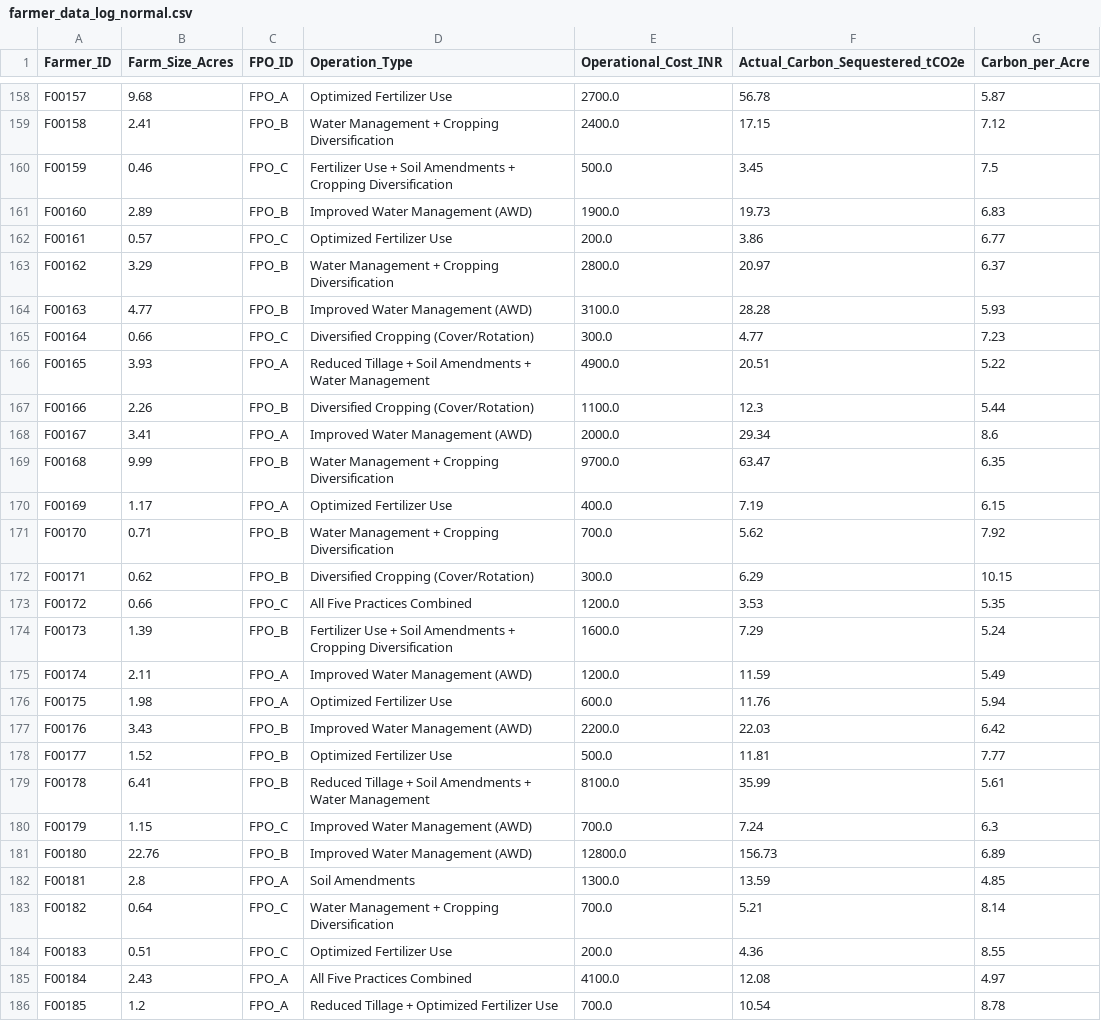
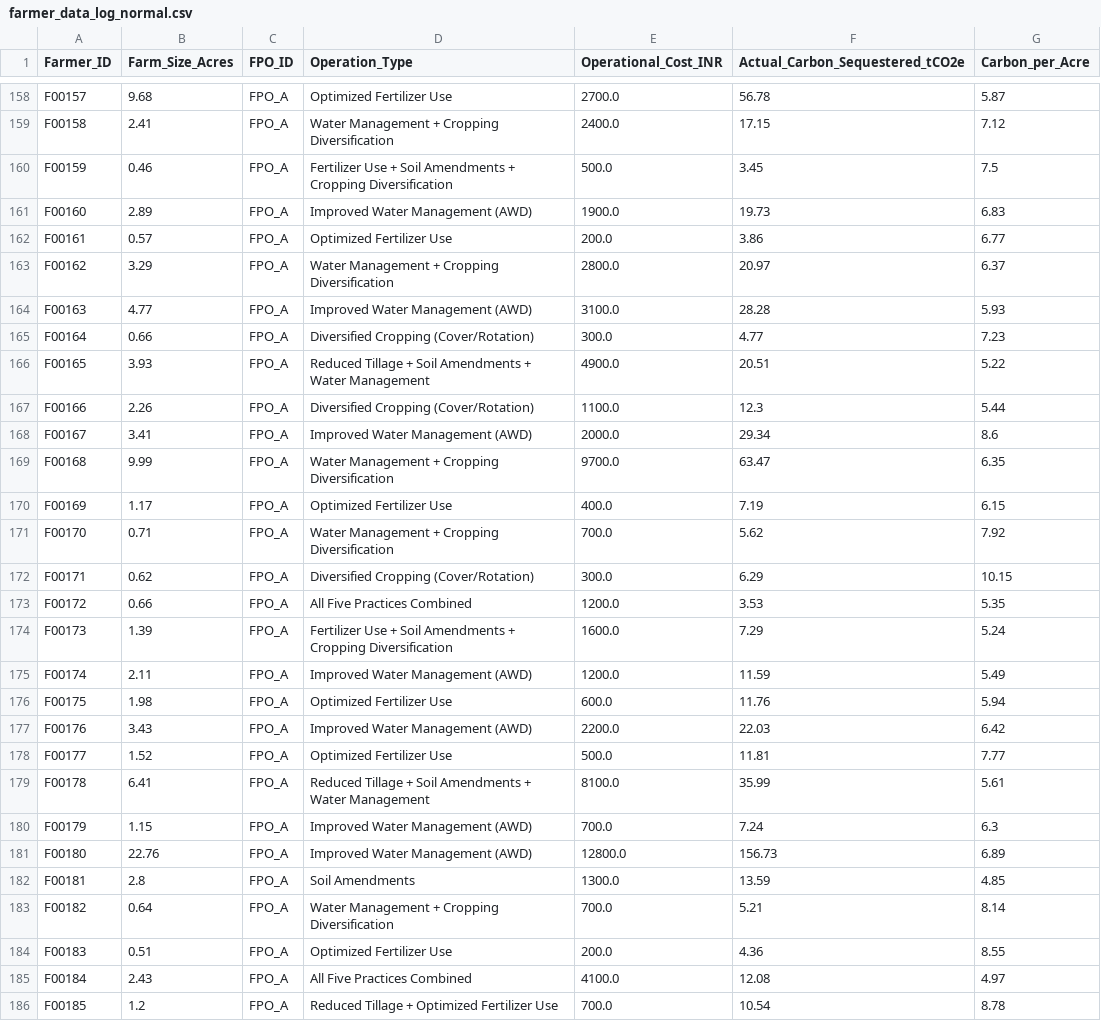
Before and after one commit to ElNino9495/CGT_Carbon_farming, a CSV file: data/synthetic/farmer_data_log_normal.csv, drawn as a sheet; only a part is shown, gaps mark what is left out; the diff covers the shown part only; the diff names each change by its address in the sheet, - before the commit and + after, or states it on an @@ line.

```diff
--- a/data/synthetic/farmer_data_log_normal.csv
+++ b/data/synthetic/farmer_data_log_normal.csv
-C159 (FPO_ID): FPO_B
+C159 (FPO_ID): FPO_A
-C160 (FPO_ID): FPO_C
+C160 (FPO_ID): FPO_A
-C161 (FPO_ID): FPO_B
+C161 (FPO_ID): FPO_A
-C162 (FPO_ID): FPO_C
+C162 (FPO_ID): FPO_A
-C163:C164 (FPO_ID): FPO_B
+C163:C164 (FPO_ID): FPO_A
-C165 (FPO_ID): FPO_C
+C165 (FPO_ID): FPO_A
-C167 (FPO_ID): FPO_B
+C167 (FPO_ID): FPO_A
-C169 (FPO_ID): FPO_B
+C169 (FPO_ID): FPO_A
-C171:C172 (FPO_ID): FPO_B
+C171:C172 (FPO_ID): FPO_A
-C173 (FPO_ID): FPO_C
+C173 (FPO_ID): FPO_A
-C174 (FPO_ID): FPO_B
+C174 (FPO_ID): FPO_A
-C177:C179 (FPO_ID): FPO_B
+C177:C179 (FPO_ID): FPO_A
-C180 (FPO_ID): FPO_C
+C180 (FPO_ID): FPO_A
-C181 (FPO_ID): FPO_B
+C181 (FPO_ID): FPO_A
-C183:C184 (FPO_ID): FPO_C
+C183:C184 (FPO_ID): FPO_A
```
Also changed, not shown: 134 edited cells elsewhere in this file, 1 other file.
